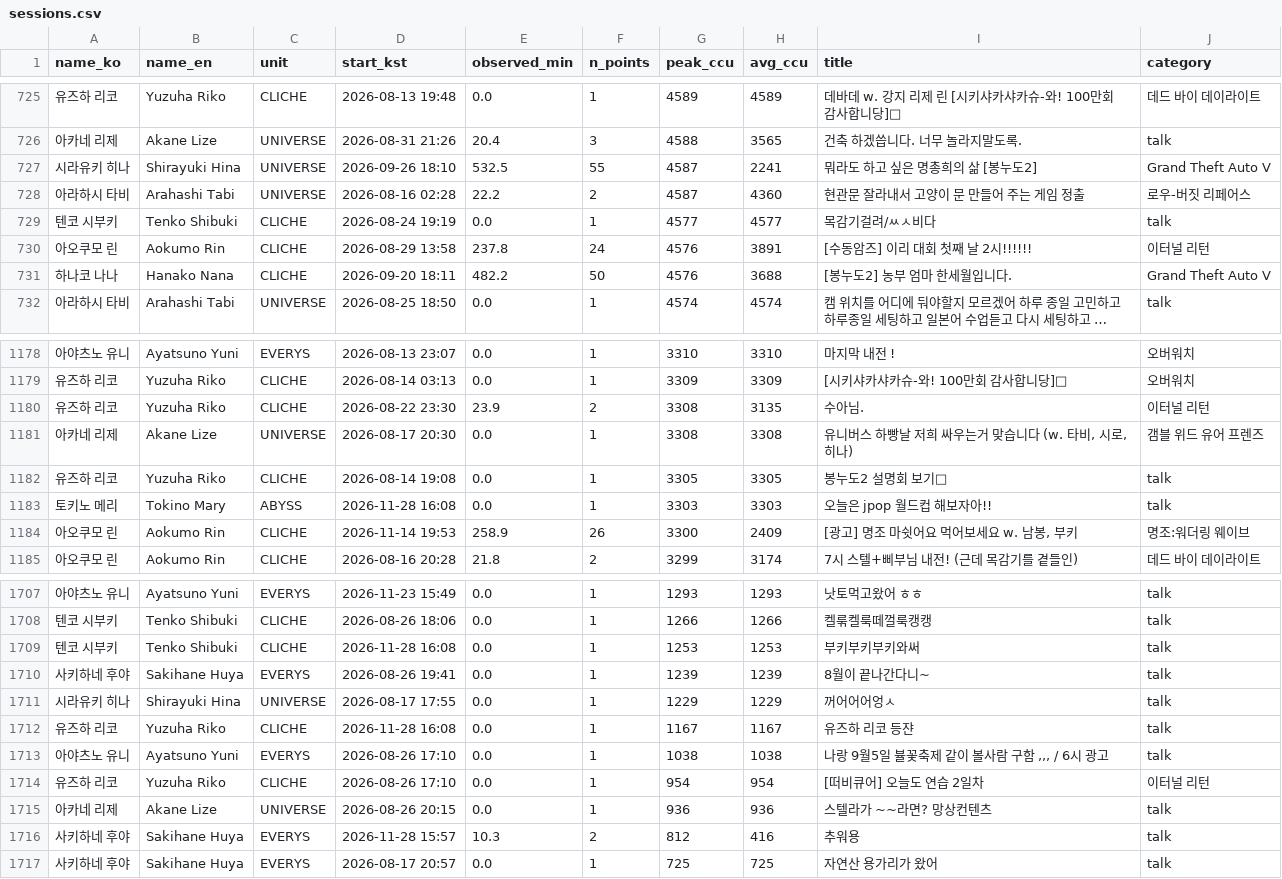
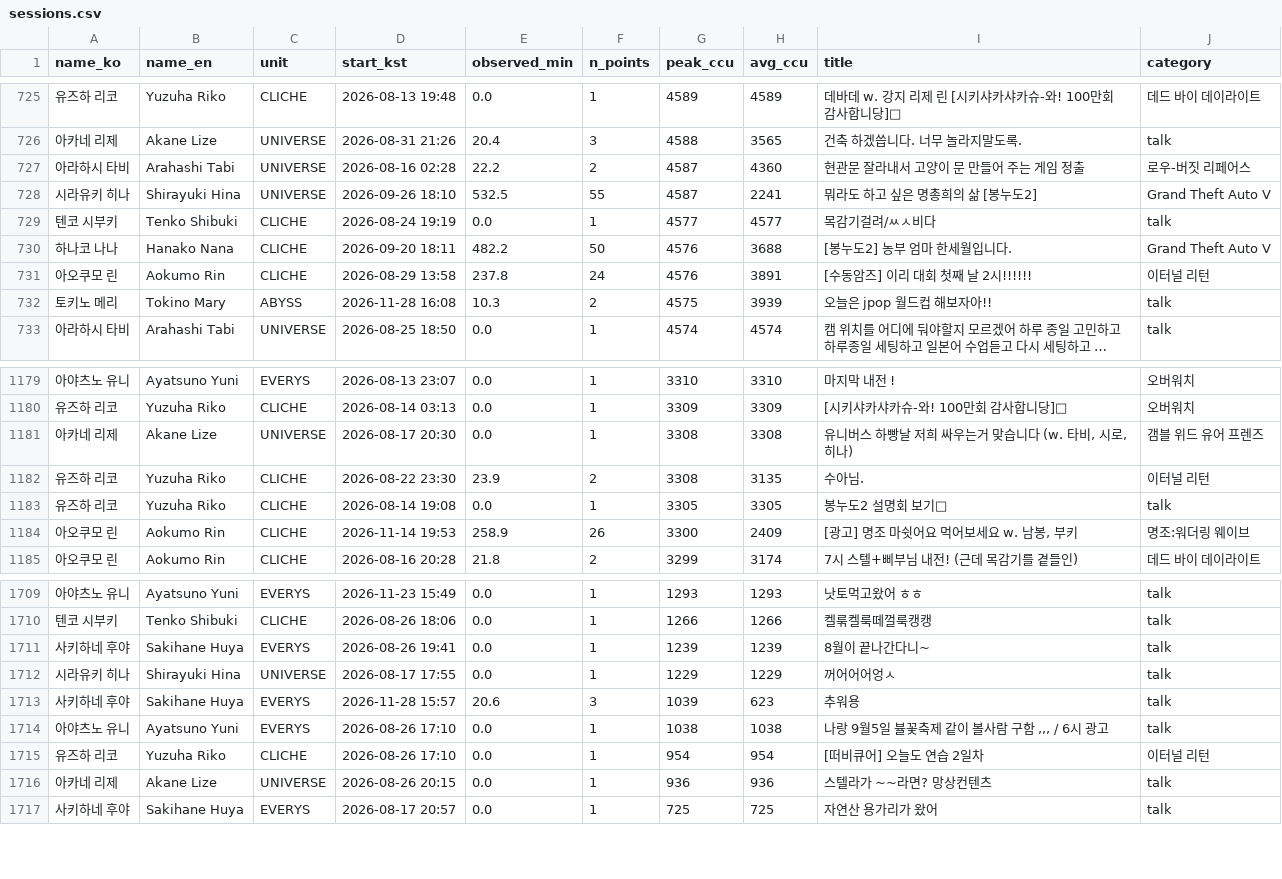
Before and after one commit to Argenviol/stellive-analytics, a CSV file: youtube_analyze_all/08_live_viewership/data/sessions.csv, drawn as a sheet; only a part is shown, gaps mark what is left out; long unchanged cells end in …; removed rows and columns are numbered as before the commit, all else as after; the diff covers the shown part only; the diff names each change by its address in the sheet, - before the commit and + after, or states it on an @@ line.

```diff
--- a/youtube_analyze_all/08_live_viewership/data/sessions.csv
+++ b/youtube_analyze_all/08_live_viewership/data/sessions.csv
@@ row 728 moved to row 727: 아라하시 타비 @@
@@ row 731 moved to row 730: 하나코 나나 @@
+row 732: 토키노 메리 | Tokino Mary | ABYSS | 2026-11-28 16:08 | 10.3 | 2 | 4575 | 3939 | 오늘은 jpop 월드컵 해보자아!! | talk
-row 1183: 토키노 메리 | Tokino Mary | ABYSS | 2026-11-28 16:08 | 0.0 | 1 | 3303 | 3303 | 오늘은 jpop 월드컵 해보자아!! | talk
-row 1709: 텐코 시부키 | Tenko Shibuki | CLICHE | 2026-11-28 16:08 | 0.0 | 1 | 1253 | 1253 | 부키부키부키와써 | talk
-row 1712: 유즈하 리코 | Yuzuha Riko | CLICHE | 2026-11-28 16:08 | 0.0 | 1 | 1167 | 1167 | 유즈하 리코 등쟌 | talk
+row 1713: 사키하네 후야 | Sakihane Huya | EVERYS | 2026-11-28 15:57 | 20.6 | 3 | 1039 | 623 | 추워용 | talk
-row 1716: 사키하네 후야 | Sakihane Huya | EVERYS | 2026-11-28 15:57 | 10.3 | 2 | 812 | 416 | 추워용 | talk
```
Also changed, not shown: 2 added rows, 93 moved rows and 9 edited cells elsewhere in this file, youtube_analyze_all/08_live_viewership/data/member_metrics.csv, 12 other files.
